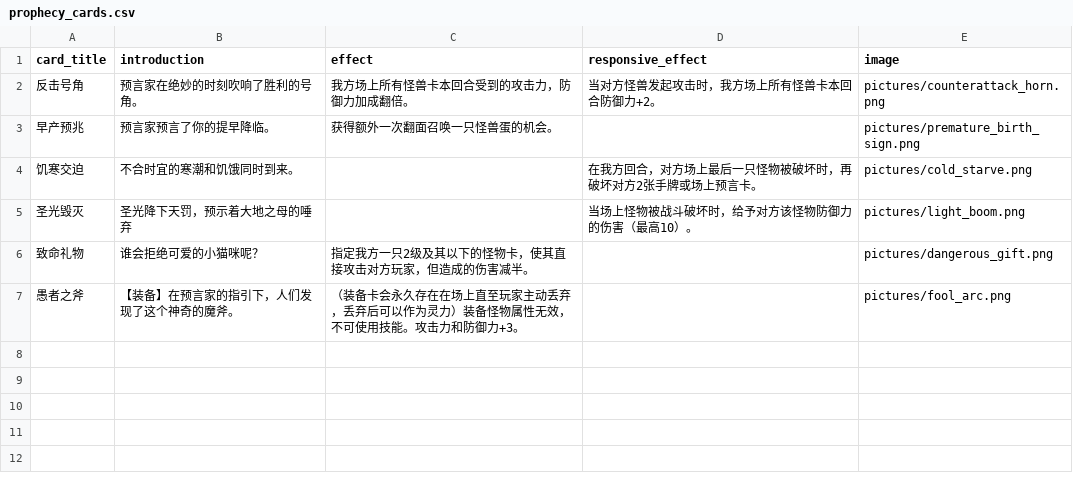
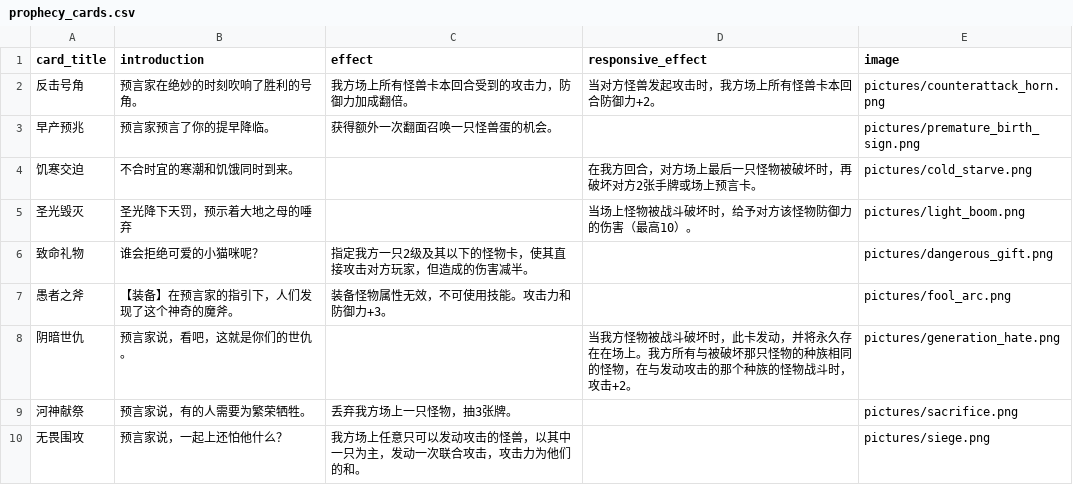
Before and after one commit to Apollo1840/BoardGame, a CSV file: GemuLand/prophecy_cards.csv, drawn as a sheet.

```diff
--- a/GemuLand/prophecy_cards.csv
+++ b/GemuLand/prophecy_cards.csv
@@ -6,2 +6,5 @@ card_title|introduction|effect|responsive_effect|image
 致命礼物|谁会拒绝可爱的小猫咪呢？|指定我方一只2级及其以下的怪物卡，使其直接攻击对方玩家，但造成的伤害减半。||pictures/dangerous_gift.png
-愚者之斧|【装备】在预言家的指引下，人们发现了这个神奇的魔斧。|（装备卡会永久存在在场上直至玩家主动丢弃，丢弃后可以作为灵力）装备怪物属性无效，不可使用技能。攻击力和防御力+3。||pictures/fool_arc.png
+愚者之斧|【装备】在预言家的指引下，人们发现了这个神奇的魔斧。|装备怪物属性无效，不可使用技能。攻击力和防御力+3。||pictures/fool_arc.png
+阴暗世仇|预言家说，看吧，这就是你们的世仇。||当我方怪物被战斗破坏时，此卡发动，并将永久存在在场上。我方所有与被破坏那只怪物的种族相同的怪物，在与发动攻击的那个种族的怪物战斗时，攻击+2。|pictures/generation_hate.png
+河神献祭|预言家说，有的人需要为繁荣牺牲。|丢弃我方场上一只怪物，抽3张牌。||pictures/sacrifice.png
+无畏围攻|预言家说，一起上还怕他什么？|我方场上任意只可以发动攻击的怪兽，以其中一只为主，发动一次联合攻击，攻击力为他们的和。||pictures/siege.png
```
Also changed, not shown: GemuLand/monster_cards.csv, 9 other files.
